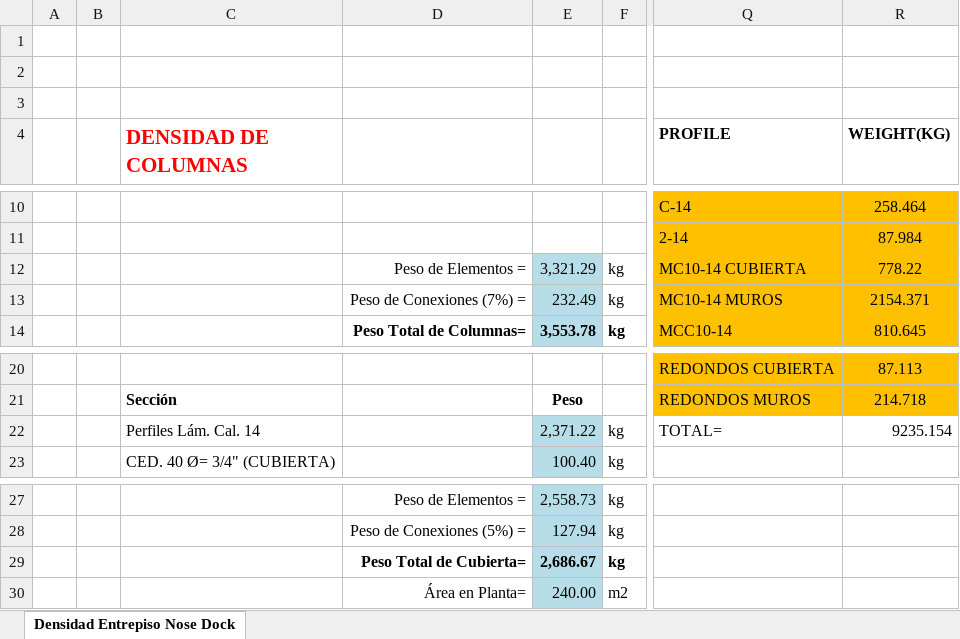
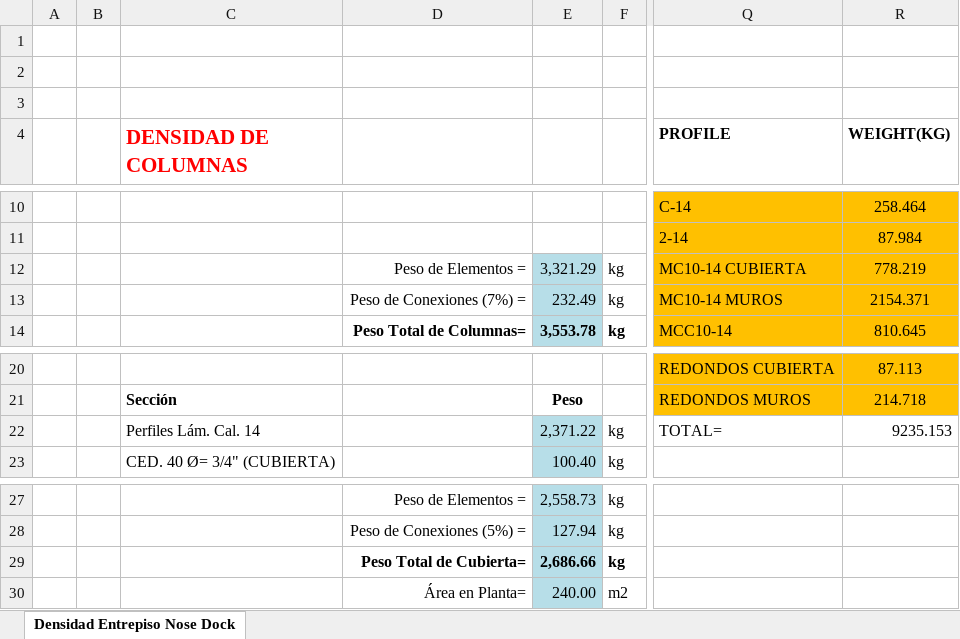
Before and after one commit to 1612567helumich/STAADS, an Excel workbook: ND1_NOSE_DOCK_H1/001_DENSIDAD_NOSE_DOCK_H1_1.2.xlsx, sheet Densidad Entrepiso Nose Dock, drawn as a sheet; only a part is shown, gaps mark what is left out; values as stored, in another font and other column widths than the file's, no borders; the diff names each change by its address in the sheet, - before the commit and + after, or states it on an @@ line.

```diff
--- a/ND1_NOSE_DOCK_H1/001_DENSIDAD_NOSE_DOCK_H1_1.2.xlsx (sheet Densidad Entrepiso Nose Dock)
+++ b/ND1_NOSE_DOCK_H1/001_DENSIDAD_NOSE_DOCK_H1_1.2.xlsx (sheet Densidad Entrepiso Nose Dock)
-R12 (WEIGHT(KG)): 778.22
+R12 (WEIGHT(KG)): 778.219
-R22 (WEIGHT(KG)): 9235.154
+R22 (WEIGHT(KG)): 9235.153
-E29: 2,686.67
+E29: 2,686.66
```
Also changed, not shown: ND1_NOSE_DOCK_H1/001_SISMO_VIENTO_SALVADOR_1.2.xlsx, 1 other file.
